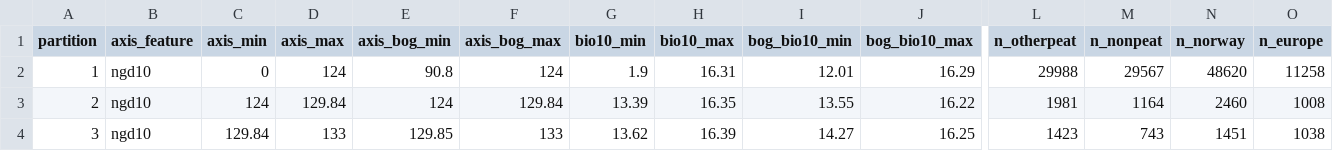
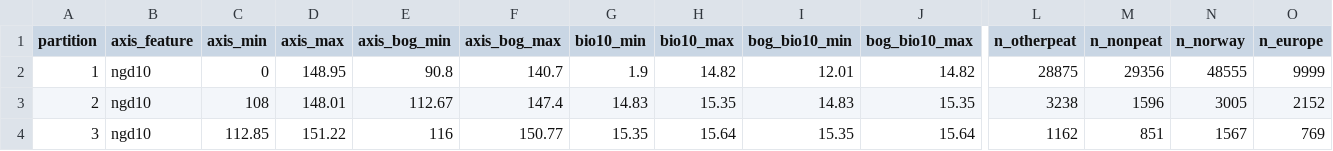
Before and after one commit to julienvollering/DMraisedbog, a CSV file: ms/tables/tbl_partitions.csv, drawn as a sheet; only a part is shown, gaps mark what is left out; the diff covers the shown part only; the diff names each change by its address in the sheet, - before the commit and + after, or states it on an @@ line.

```diff
--- a/ms/tables/tbl_partitions.csv
+++ b/ms/tables/tbl_partitions.csv
-D2 (axis_max): 124
+D2 (axis_max): 148.95
-F2 (axis_bog_max): 124
+F2 (axis_bog_max): 140.7
-H2 (bio10_max): 16.31
+H2 (bio10_max): 14.82
-J2 (bog_bio10_max): 16.29
+J2 (bog_bio10_max): 14.82
-L2 (n_otherpeat): 29988
+L2 (n_otherpeat): 28875
-M2 (n_nonpeat): 29567
+M2 (n_nonpeat): 29356
-N2 (n_norway): 48620
+N2 (n_norway): 48555
-O2 (n_europe): 11258
+O2 (n_europe): 9999
-C3 (axis_min): 124
+C3 (axis_min): 108
-D3 (axis_max): 129.84
+D3 (axis_max): 148.01
-E3 (axis_bog_min): 124
+E3 (axis_bog_min): 112.67
-F3 (axis_bog_max): 129.84
+F3 (axis_bog_max): 147.4
-G3 (bio10_min): 13.39
+G3 (bio10_min): 14.83
-H3 (bio10_max): 16.35
+H3 (bio10_max): 15.35
-I3 (bog_bio10_min): 13.55
+I3 (bog_bio10_min): 14.83
-J3 (bog_bio10_max): 16.22
+J3 (bog_bio10_max): 15.35
-L3 (n_otherpeat): 1981
+L3 (n_otherpeat): 3238
-M3 (n_nonpeat): 1164
+M3 (n_nonpeat): 1596
-N3 (n_norway): 2460
+N3 (n_norway): 3005
-O3 (n_europe): 1008
+O3 (n_europe): 2152
-C4 (axis_min): 129.84
+C4 (axis_min): 112.85
-D4 (axis_max): 133
+D4 (axis_max): 151.22
-E4 (axis_bog_min): 129.85
+E4 (axis_bog_min): 116
-F4 (axis_bog_max): 133
+F4 (axis_bog_max): 150.77
-G4 (bio10_min): 13.62
+G4 (bio10_min): 15.35
-H4 (bio10_max): 16.39
+H4 (bio10_max): 15.64
-I4 (bog_bio10_min): 14.27
+I4 (bog_bio10_min): 15.35
-J4 (bog_bio10_max): 16.25
+J4 (bog_bio10_max): 15.64
-L4 (n_otherpeat): 1423
+L4 (n_otherpeat): 1162
-M4 (n_nonpeat): 743
+M4 (n_nonpeat): 851
-N4 (n_norway): 1451
+N4 (n_norway): 1567
-O4 (n_europe): 1038
+O4 (n_europe): 769
```
Also changed, not shown: 20 edited cells elsewhere in this file, ms/tables/study_numbers.csv, ms/tables/tbl_cv.csv, 6 other files.
